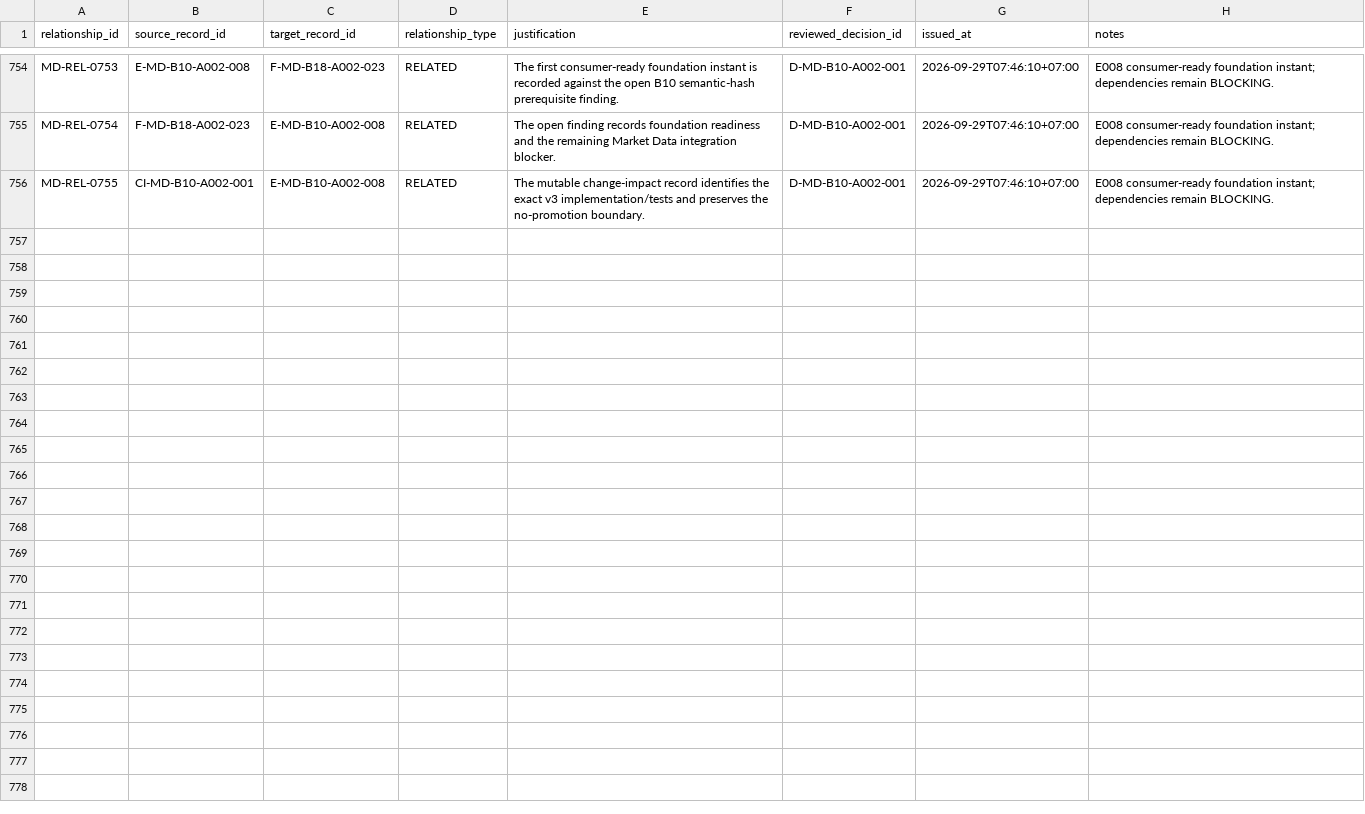
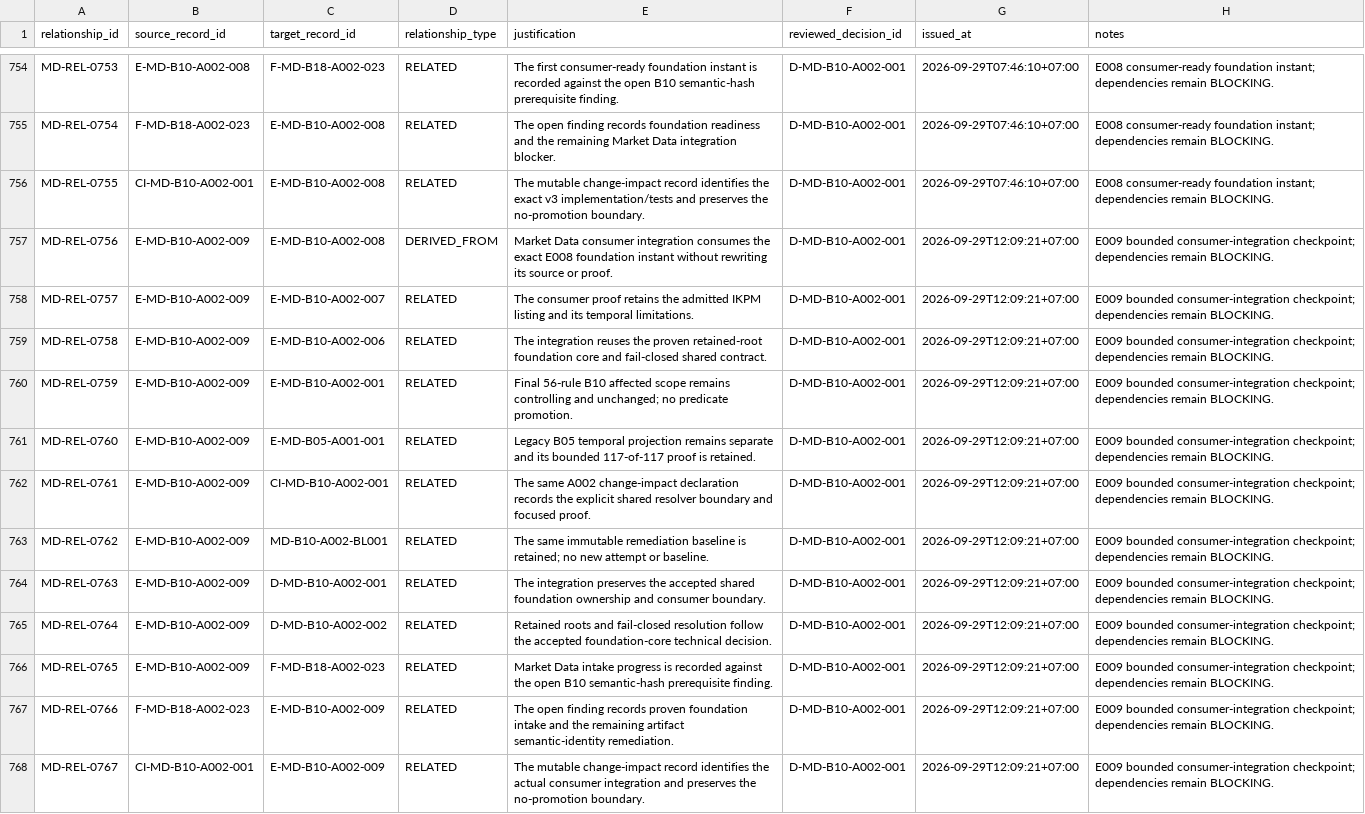
Before and after one commit to franscelstain/tradeaxis-api, a CSV file: docs/market_data/records/WORK_RELATIONSHIP_REGISTRY.csv, drawn as a sheet; only a part is shown, gaps mark what is left out.

Commit message:
feat(market-data): integrate foundation identity consumer

```diff
--- a/docs/market_data/records/WORK_RELATIONSHIP_REGISTRY.csv
+++ b/docs/market_data/records/WORK_RELATIONSHIP_REGISTRY.csv
@@ -756 +756,13 @@ MD-REL-0754,F-MD-B18-A002-023,E-MD-B10-A002-008,RELATED,The open finding records
 MD-REL-0755,CI-MD-B10-A002-001,E-MD-B10-A002-008,RELATED,The mutable change-impact record identifies the exact v3 implementation/tests and preserves the no-promotion boundary.,D-MD-B10-A002-001,2026-09-29T07:46:10+07:00,E008 consumer-ready foundation instant; dependencies remain BLOCKING.
+MD-REL-0756,E-MD-B10-A002-009,E-MD-B10-A002-008,DERIVED_FROM,Market Data consumer integration consumes the exact E008 foundation instant without rewriting its source or proof.,D-MD-B10-A002-001,2026-09-29T12:09:21+07:00,E009 bounded consumer-integration checkpoint; dependencies remain BLOCKING.
+MD-REL-0757,E-MD-B10-A002-009,E-MD-B10-A002-007,RELATED,The consumer proof retains the admitted IKPM listing and its temporal limitations.,D-MD-B10-A002-001,2026-09-29T12:09:21+07:00,E009 bounded consumer-integration checkpoint; dependencies remain BLOCKING.
+MD-REL-0758,E-MD-B10-A002-009,E-MD-B10-A002-006,RELATED,The integration reuses the proven retained-root foundation core and fail-closed shared contract.,D-MD-B10-A002-001,2026-09-29T12:09:21+07:00,E009 bounded consumer-integration checkpoint; dependencies remain BLOCKING.
+MD-REL-0759,E-MD-B10-A002-009,E-MD-B10-A002-001,RELATED,Final 56-rule B10 affected scope remains controlling and unchanged; no predicate promotion.,D-MD-B10-A002-001,2026-09-29T12:09:21+07:00,E009 bounded consumer-integration checkpoint; dependencies remain BLOCKING.
+MD-REL-0760,E-MD-B10-A002-009,E-MD-B05-A001-001,RELATED,Legacy B05 temporal projection remains separate and its bounded 117-of-117 proof is retained.,D-MD-B10-A002-001,2026-09-29T12:09:21+07:00,E009 bounded consumer-integration checkpoint; dependencies remain BLOCKING.
+MD-REL-0761,E-MD-B10-A002-009,CI-MD-B10-A002-001,RELATED,The same A002 change-impact declaration records the explicit shared resolver boundary and focused proof.,D-MD-B10-A002-001,2026-09-29T12:09:21+07:00,E009 bounded consumer-integration checkpoint; dependencies remain BLOCKING.
+MD-REL-0762,E-MD-B10-A002-009,MD-B10-A002-BL001,RELATED,The same immutable remediation baseline is retained; no new attempt or baseline.,D-MD-B10-A002-001,2026-09-29T12:09:21+07:00,E009 bounded consumer-integration checkpoint; dependencies remain BLOCKING.
+MD-REL-0763,E-MD-B10-A002-009,D-MD-B10-A002-001,RELATED,The integration preserves the accepted shared foundation ownership and consumer boundary.,D-MD-B10-A002-001,2026-09-29T12:09:21+07:00,E009 bounded consumer-integration checkpoint; dependencies remain BLOCKING.
+MD-REL-0764,E-MD-B10-A002-009,D-MD-B10-A002-002,RELATED,Retained roots and fail-closed resolution follow the accepted foundation-core technical decision.,D-MD-B10-A002-001,2026-09-29T12:09:21+07:00,E009 bounded consumer-integration checkpoint; dependencies remain BLOCKING.
+MD-REL-0765,E-MD-B10-A002-009,F-MD-B18-A002-023,RELATED,Market Data intake progress is recorded against the open B10 semantic-hash prerequisite finding.,D-MD-B10-A002-001,2026-09-29T12:09:21+07:00,E009 bounded consumer-integration checkpoint; dependencies remain BLOCKING.
+MD-REL-0766,F-MD-B18-A002-023,E-MD-B10-A002-009,RELATED,The open finding records proven foundation intake and the remaining artifact semantic-identity remediation.,D-MD-B10-A002-001,2026-09-29T12:09:21+07:00,E009 bounded consumer-integration checkpoint; dependencies remain BLOCKING.
+MD-REL-0767,CI-MD-B10-A002-001,E-MD-B10-A002-009,RELATED,The mutable change-impact record identifies the actual consumer integration and preserves the no-promotion boundary.,D-MD-B10-A002-001,2026-09-29T12:09:21+07:00,E009 bounded consumer-integration checkpoint; dependencies remain BLOCKING.
```
Also changed, not shown: docs/market_data/authority/governance/CURRENT_VERIFICATION_REGISTRY.csv, docs/market_data/authority/governance/DOCUMENT_ID_REGISTRY.csv, 13 other files.
